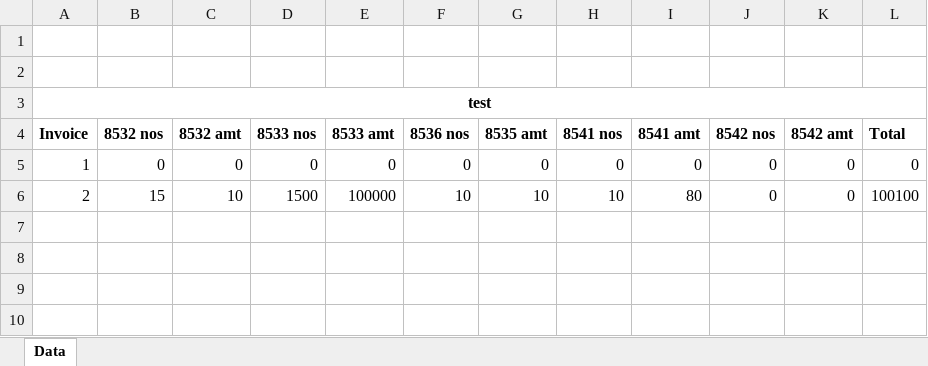
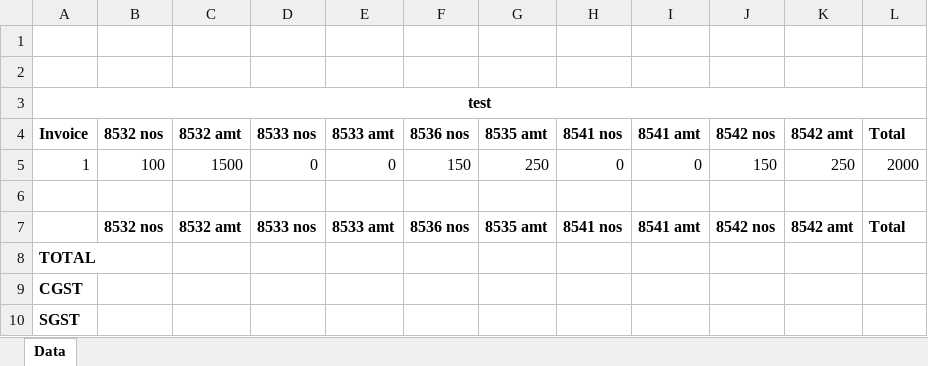
Before and after one commit to APOORV7G/HSN_Final, an Excel workbook: MyProject/test.xlsx, sheet Data, drawn as a sheet; values as stored, in another font and other column widths than the file's, no borders; the diff names each change by its address in the sheet, - before the commit and + after, or states it on an @@ line.

```diff
--- a/MyProject/test.xlsx (sheet Data)
+++ b/MyProject/test.xlsx (sheet Data)
-B5: 0
+B5: 100
-C5: 0
+C5: 1500
-F5: 0
+F5: 150
-G5: 0
+G5: 250
-J5: 0
+J5: 150
-K5: 0
+K5: 250
-L5: 0
+L5: 2000
-row 6: 2 | 15 | 10 | 1500 | 100000 | 10 | 10 | 10 | 80 | 0 | 0 | 100100
+row 6: (empty)
+row 7:  | 8532 nos | 8532 amt | 8533 nos | 8533 amt | 8536 nos | 8535 amt | 8541 nos | 8541 amt | 8542 nos | 8542 amt | Total
+row 8: TOTAL
+row 9: CGST
+row 10: SGST
```
Also changed, not shown: 5 other files.
